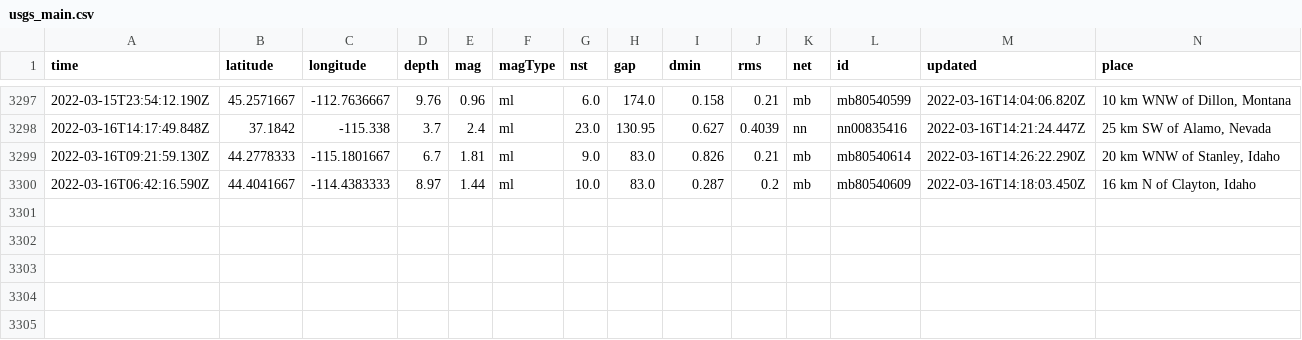
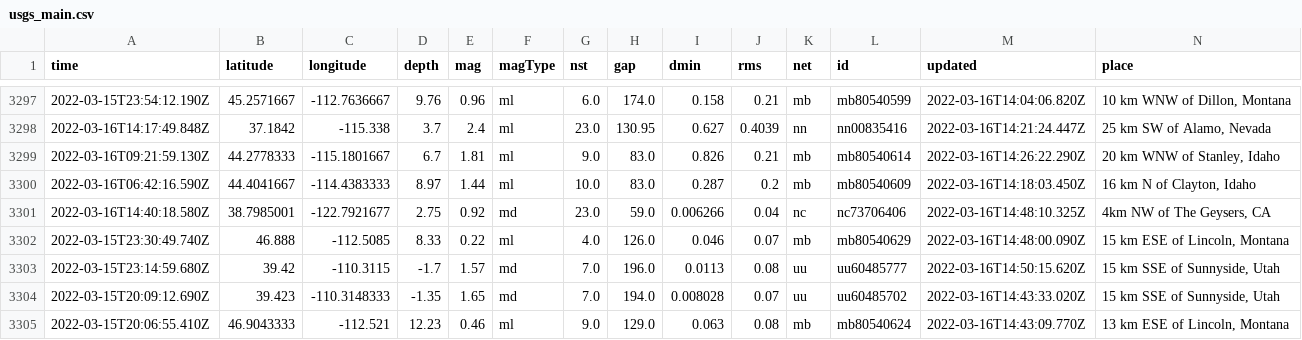
Before and after one commit to JohnnyBerkeley/Nicar2022_actions, a CSV file: usgs_main.csv, drawn as a sheet; only a part is shown, gaps mark what is left out; rows hold the shown columns only; the diff names each change by its address in the sheet, - before the commit and + after, or states it on an @@ line.

```diff
--- a/usgs_main.csv
+++ b/usgs_main.csv
+row 3301: 2022-03-16T14:40:18.580Z | 38.7985001 | -122.7921677 | 2.75 | 0.92 | md | 23.0 | 59.0 | 0.006266 | 0.04 | nc | nc73706406 | 2022-03-16T14:48:10.325Z | 4km NW of The Geysers, CA
+row 3302: 2022-03-15T23:30:49.740Z | 46.888 | -112.5085 | 8.33 | 0.22 | ml | 4.0 | 126.0 | 0.046 | 0.07 | mb | mb80540629 | 2022-03-16T14:48:00.090Z | 15 km ESE of Lincoln, Montana
+row 3303: 2022-03-15T23:14:59.680Z | 39.42 | -110.3115 | -1.7 | 1.57 | md | 7.0 | 196.0 | 0.0113 | 0.08 | uu | uu60485777 | 2022-03-16T14:50:15.620Z | 15 km SSE of Sunnyside, Utah
+row 3304: 2022-03-15T20:09:12.690Z | 39.423 | -110.3148333 | -1.35 | 1.65 | md | 7.0 | 194.0 | 0.008028 | 0.07 | uu | uu60485702 | 2022-03-16T14:43:33.020Z | 15 km SSE of Sunnyside, Utah
+row 3305: 2022-03-15T20:06:55.410Z | 46.9043333 | -112.521 | 12.23 | 0.46 | ml | 9.0 | 129.0 | 0.063 | 0.08 | mb | mb80540624 | 2022-03-16T14:43:09.770Z | 13 km ESE of Lincoln, Montana
```
Also changed, not shown: usgs_current.csv.
